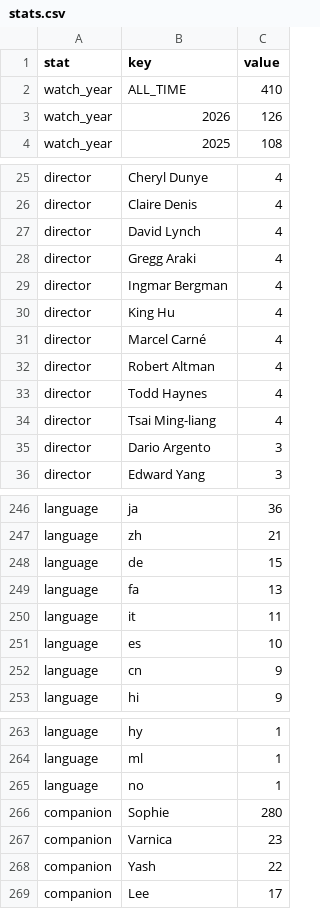
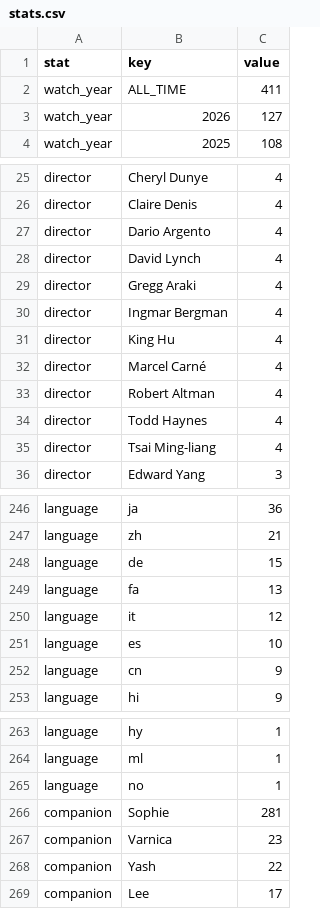
Before and after one commit to shreshthkhilani/shreshth-filmstruck, a CSV file: data/stats.csv, drawn as a sheet; only a part is shown, gaps mark what is left out; the diff covers the shown part only.

```diff
--- a/data/stats.csv
+++ b/data/stats.csv
@@ -1,4 +1,4 @@
 stat,key,value
-watch_year,ALL_TIME,410
-watch_year,2026,126
+watch_year,ALL_TIME,411
+watch_year,2026,127
 watch_year,2025,108
@@ -26,2 +26,3 @@ director,Cheryl Dunye,4
 director,Claire Denis,4
+director,Dario Argento,4
 director,David Lynch,4
@@ -34,3 +35,2 @@ director,Todd Haynes,4
 director,Tsai Ming-liang,4
-director,Dario Argento,3
 director,Edward Yang,3
@@ -249,3 +249,3 @@ language,de,15
 language,fa,13
-language,it,11
+language,it,12
 language,es,10
@@ -265,3 +265,3 @@ language,ml,1
 language,no,1
-companion,Sophie,280
+companion,Sophie,281
 companion,Varnica,23
```
Also changed, not shown: 2 edited cells elsewhere in this file, data/films.csv, data/log.csv.
